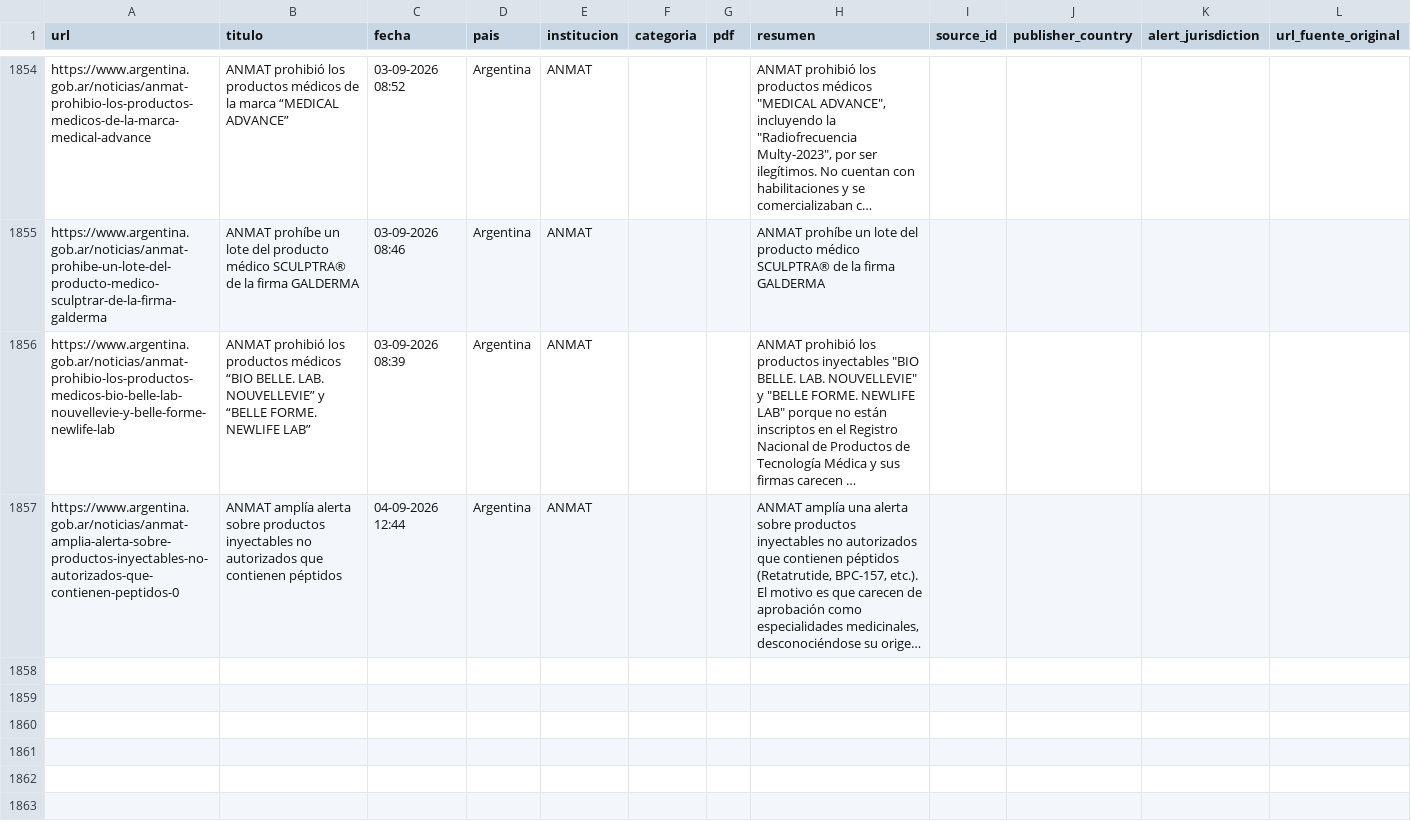
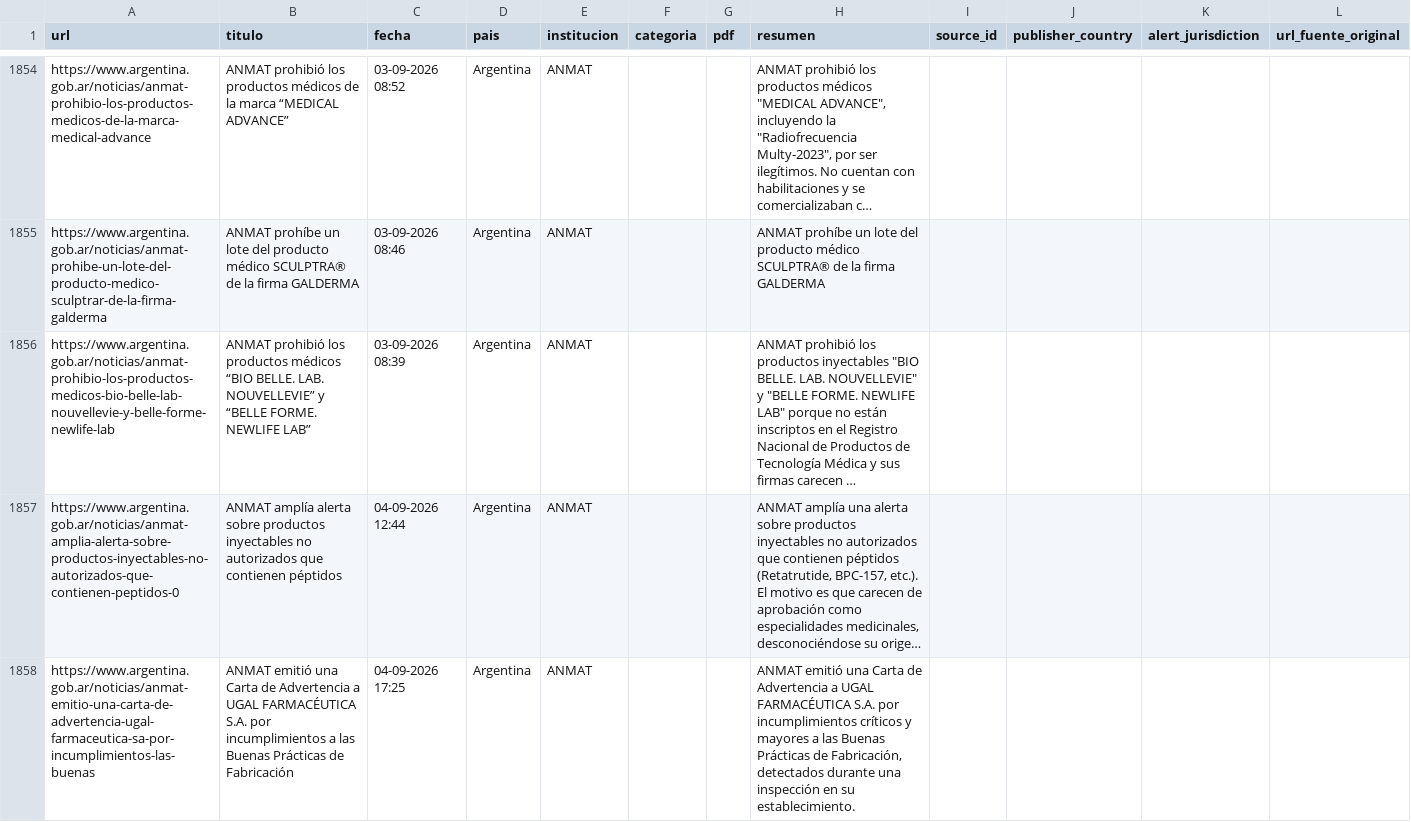
Before and after one commit to JohanEsR17/Web-Scraping-Alertas-Farmacovigilancia, a CSV file: noticias_historial.csv, drawn as a sheet; only a part is shown, gaps mark what is left out; long unchanged cells end in …; the diff names each change by its address in the sheet, - before the commit and + after, or states it on an @@ line.

```diff
--- a/noticias_historial.csv
+++ b/noticias_historial.csv
+row 1858: https://www.argentina.gob.ar/noticias/anmat-emitio-una-carta-de-advertencia-ugal-farmaceutica-sa-por-incumplimientos-las-buenas | ANMAT emitió una Carta de Advertencia a UGAL FARMACÉUTICA S.A. por incumplimientos a las Buenas Prácticas de Fabricación | 04-09-2026 17:25 | Argentina | ANMAT |  |  | ANMAT emitió una Carta de Advertencia a UGAL FARMACÉUTICA S.A. por incumplimientos críticos y mayores a las Buenas Prácticas de Fabricación, detectados durante una inspección en su establecimiento.
```
